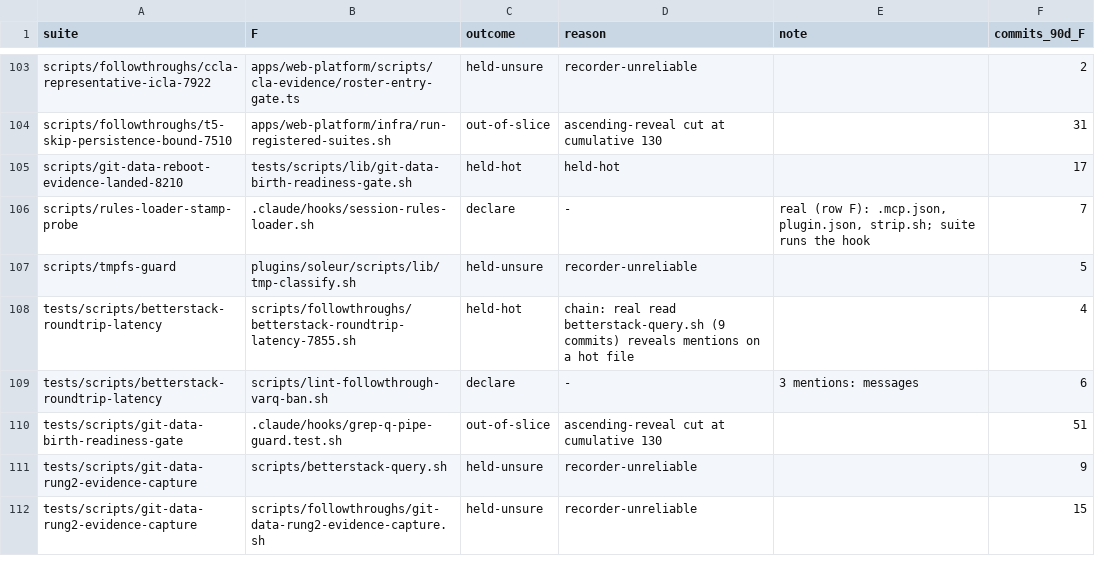
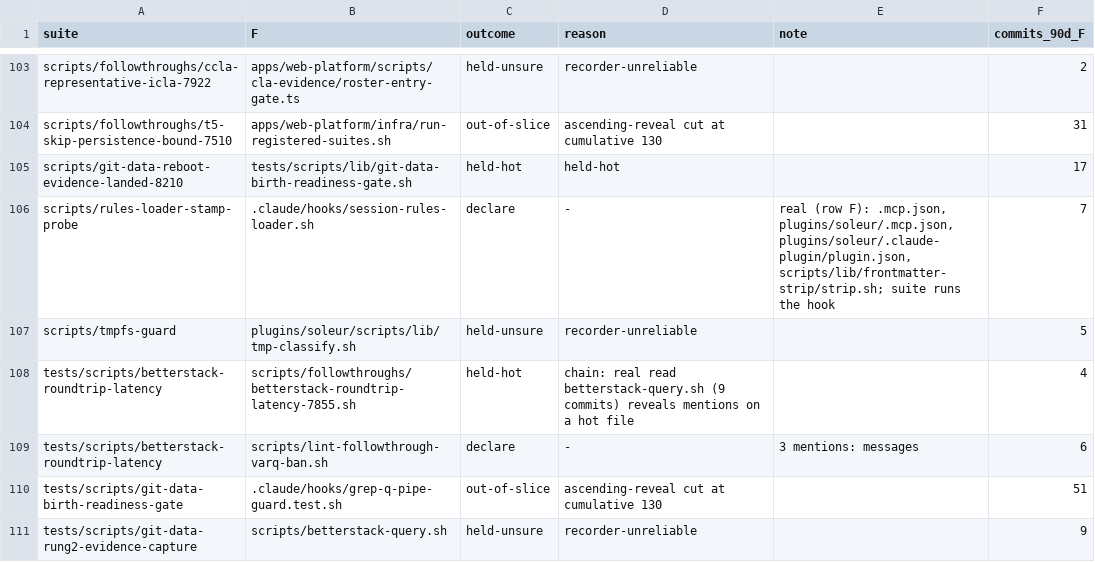
Before and after one commit to jikig-ai/soleur, a TSV file: knowledge-base/project/specs/feat-one-shot-s4-affected-index-pr4b-held-back-edges/receipts/edges-decisions.tsv, drawn as a sheet; only a part is shown, gaps mark what is left out; the shorter side is filled out with more unchanged rows.

```diff
--- a/knowledge-base/project/specs/feat-one-shot-s4-affected-index-pr4b-held-back-edges/receipts/edges-decisions.tsv
+++ b/knowledge-base/project/specs/feat-one-shot-s4-affected-index-pr4b-held-back-edges/receipts/edges-decisions.tsv
@@ -105,3 +105,3 @@ scripts/followthroughs/t5-skip-persistence-bound-7510	apps/web-platform/infra/ru
 scripts/git-data-reboot-evidence-landed-8210	tests/scripts/lib/git-data-birth-readiness-gate.sh	held-hot	held-hot		17
-scripts/rules-loader-stamp-probe	.claude/hooks/session-rules-loader.sh	declare	-	real (row F): .mcp.json, plugin.json, strip.sh; suite runs the hook	7
+scripts/rules-loader-stamp-probe	.claude/hooks/session-rules-loader.sh	declare	-	real (row F): .mcp.json, plugins/soleur/.mcp.json, plugins/soleur/.claude-plugin/plugin.json, scripts/lib/frontmatter-strip/strip.sh; suite runs the hook	7
 scripts/tmpfs-guard	plugins/soleur/scripts/lib/tmp-classify.sh	held-unsure	recorder-unreliable		5
```
Also changed, not shown: 2 other files.
